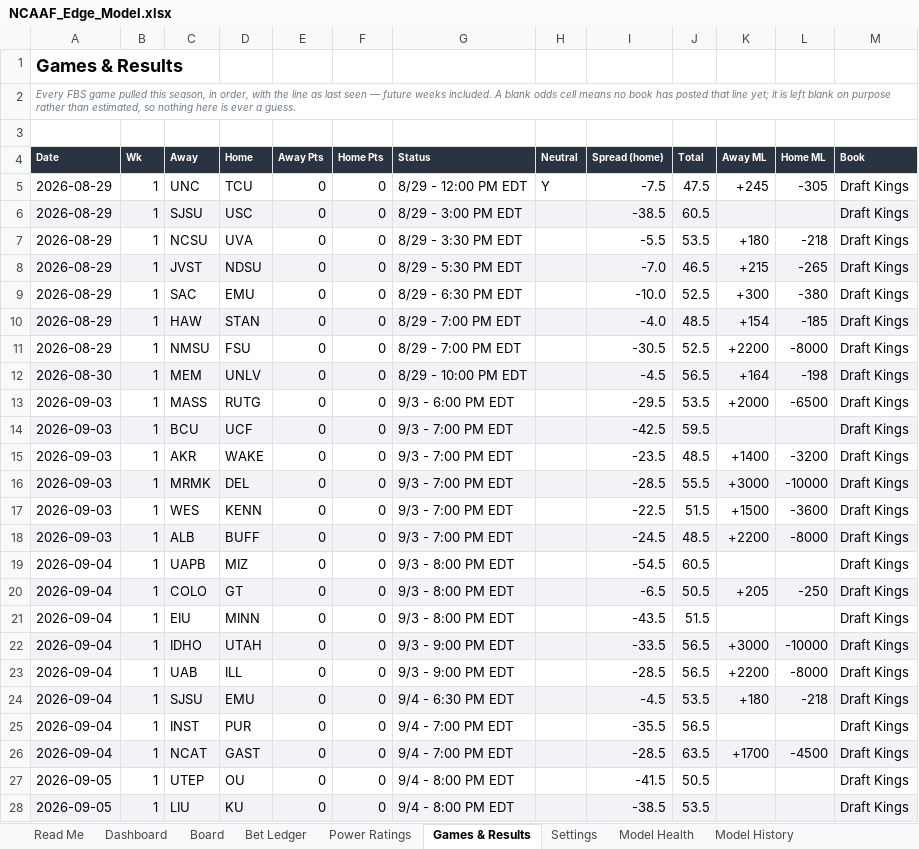
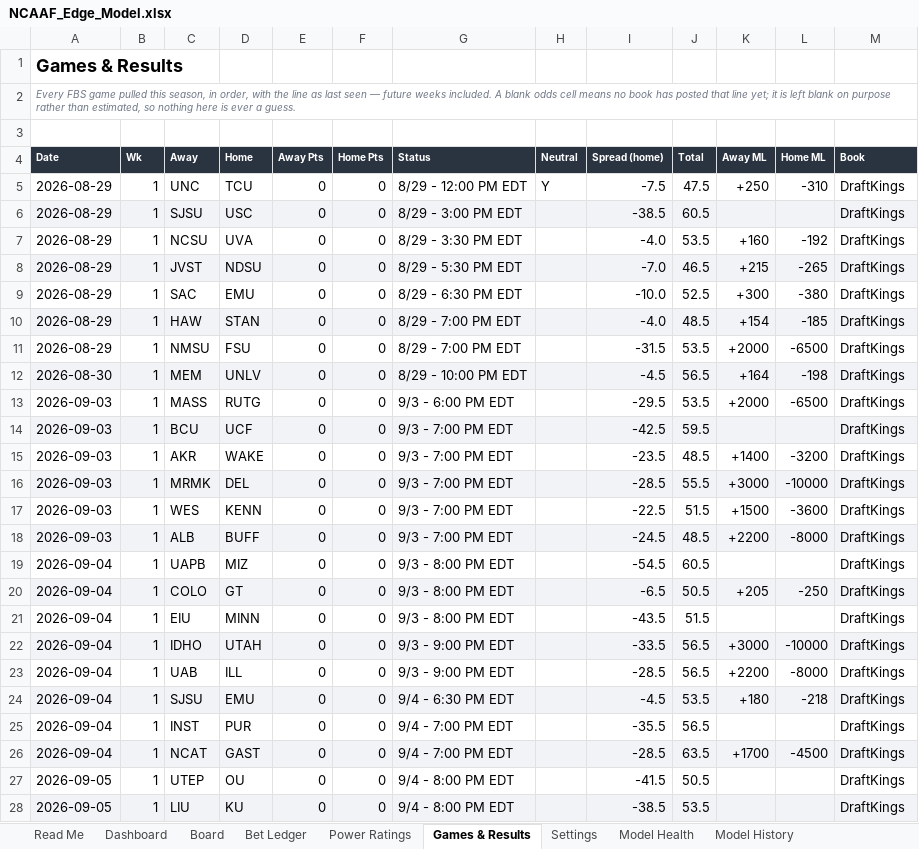
Before and after one commit to CHILLYCHILLY14/ncaaf-edge-lab, an Excel workbook: NCAAF_Edge_Model.xlsx, sheet Games & Results, drawn as a sheet; only a part is shown; values as stored, in another font and other column widths than the file's, no borders; table styles not drawn; the diff covers the shown part only; the diff names each change by its address in the sheet, - before the commit and + after, or states it on an @@ line.

```diff
--- a/NCAAF_Edge_Model.xlsx (sheet Games & Results)
+++ b/NCAAF_Edge_Model.xlsx (sheet Games & Results)
-K5 (Away ML): +245
+K5 (Away ML): +250
-L5 (Home ML): -305
+L5 (Home ML): -310
-M5:M28 (Book): Draft Kings
+M5:M28 (Book): DraftKings
-I7 (Spread (home)): -5.5
+I7 (Spread (home)): -4.0
-K7 (Away ML): +180
+K7 (Away ML): +160
-L7 (Home ML): -218
+L7 (Home ML): -192
-I11 (Spread (home)): -30.5
+I11 (Spread (home)): -31.5
-J11 (Total): 52.5
+J11 (Total): 53.5
-K11 (Away ML): +2200
+K11 (Away ML): +2000
-L11 (Home ML): -8000
+L11 (Home ML): -6500
```
Also changed, not shown: 81 edited cells elsewhere in this sheet, sheet Board, sheet Dashboard, sheet Read Me, 7 other files.
